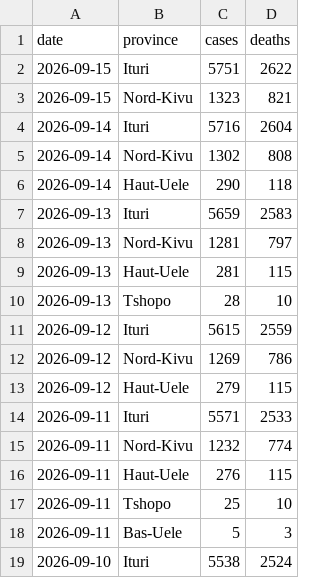
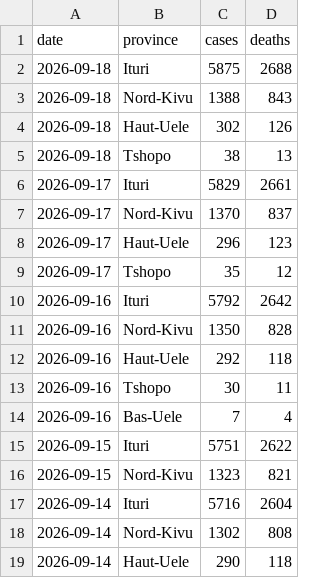
Before and after one commit to wzmli/ebola_2026, a CSV file: pt_sitrep.csv, drawn as a sheet; only a part is shown; the shorter side is filled out with more unchanged rows; the diff names each change by its address in the sheet, - before the commit and + after, or states it on an @@ line.

```diff
--- a/pt_sitrep.csv
+++ b/pt_sitrep.csv
+row 2: 2026-09-18 | Ituri | 5875 | 2688
+row 3: 2026-09-18 | Nord-Kivu | 1388 | 843
+row 4: 2026-09-18 | Haut-Uele | 302 | 126
+row 5: 2026-09-18 | Tshopo | 38 | 13
+row 6: 2026-09-17 | Ituri | 5829 | 2661
+row 7: 2026-09-17 | Nord-Kivu | 1370 | 837
+row 8: 2026-09-17 | Haut-Uele | 296 | 123
+row 9: 2026-09-17 | Tshopo | 35 | 12
+row 10: 2026-09-16 | Ituri | 5792 | 2642
+row 11: 2026-09-16 | Nord-Kivu | 1350 | 828
+row 12: 2026-09-16 | Haut-Uele | 292 | 118
+row 13: 2026-09-16 | Tshopo | 30 | 11
+row 14: 2026-09-16 | Bas-Uele | 7 | 4
```
Also changed, not shown: drc_sitrep.csv.
